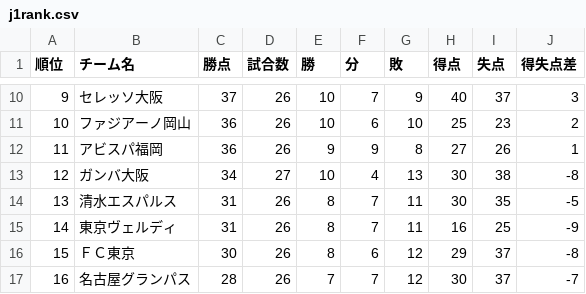
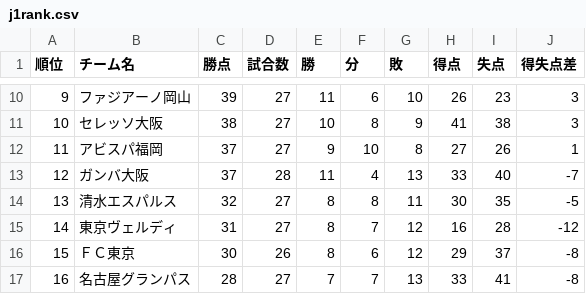
Before and after one commit to jleague-big-club/jleague-big-club, a CSV file: data/j1rank.csv, drawn as a sheet; only a part is shown, gaps mark what is left out; the diff covers the shown part only.

```diff
--- a/data/j1rank.csv
+++ b/data/j1rank.csv
@@ -10,8 +10,8 @@
-9,セレッソ大阪,37,26,10,7,9,40,37,3
-10,ファジアーノ岡山,36,26,10,6,10,25,23,2
-11,アビスパ福岡,36,26,9,9,8,27,26,1
-12,ガンバ大阪,34,27,10,4,13,30,38,-8
-13,清水エスパルス,31,26,8,7,11,30,35,-5
-14,東京ヴェルディ,31,26,8,7,11,16,25,-9
+9,ファジアーノ岡山,39,27,11,6,10,26,23,3
+10,セレッソ大阪,38,27,10,8,9,41,38,3
+11,アビスパ福岡,37,27,9,10,8,27,26,1
+12,ガンバ大阪,37,28,11,4,13,33,40,-7
+13,清水エスパルス,32,27,8,8,11,30,35,-5
+14,東京ヴェルディ,31,27,8,7,12,16,28,-12
 15,ＦＣ東京,30,26,8,6,12,29,37,-8
-16,名古屋グランパス,28,26,7,7,12,30,37,-7
+16,名古屋グランパス,28,27,7,7,13,33,41,-8
```
Also changed, not shown: 2 added rows, 2 removed rows and 41 edited cells elsewhere in this file, data/j2rank.csv, data/j3rank.csv, 7 other files.
